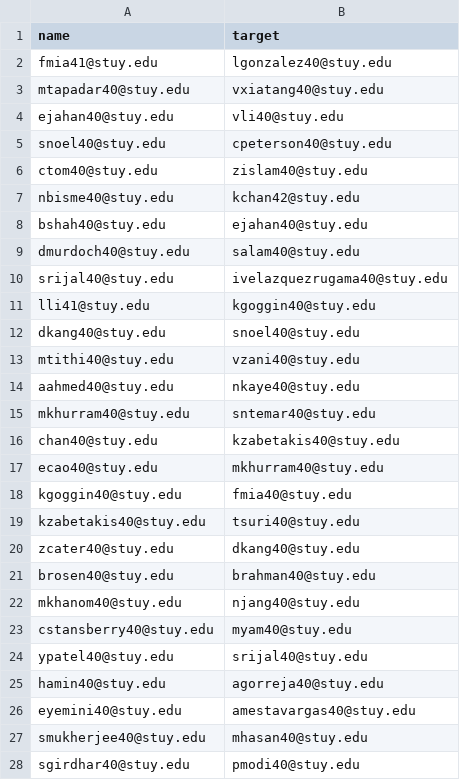
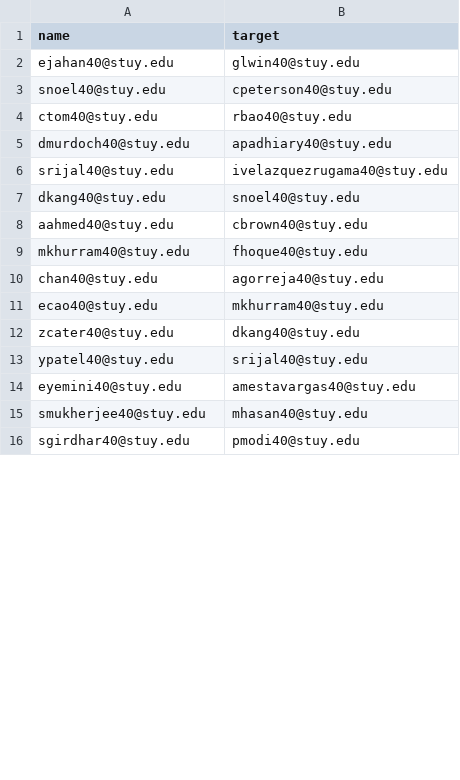
Before and after one commit to ThePotatoPowers/stuyassassin, a CSV file: public/pairs.csv, drawn as a sheet; only a part is shown; the diff covers the shown part only.

```diff
--- a/public/pairs.csv
+++ b/public/pairs.csv
@@ -1,26 +1,14 @@
 name,target
-fmia41@stuy.edu,lgonzalez40@stuy.edu
-mtapadar40@stuy.edu,vxiatang40@stuy.edu
-ejahan40@stuy.edu,vli40@stuy.edu
+ejahan40@stuy.edu,glwin40@stuy.edu
 snoel40@stuy.edu,cpeterson40@stuy.edu
-ctom40@stuy.edu,zislam40@stuy.edu
-nbisme40@stuy.edu,kchan42@stuy.edu
-bshah40@stuy.edu,ejahan40@stuy.edu
-dmurdoch40@stuy.edu,salam40@stuy.edu
+ctom40@stuy.edu,rbao40@stuy.edu
+dmurdoch40@stuy.edu,apadhiary40@stuy.edu
 srijal40@stuy.edu,ivelazquezrugama40@stuy.edu
-lli41@stuy.edu,kgoggin40@stuy.edu
 dkang40@stuy.edu,snoel40@stuy.edu
-mtithi40@stuy.edu,vzani40@stuy.edu
-aahmed40@stuy.edu,nkaye40@stuy.edu
-mkhurram40@stuy.edu,sntemar40@stuy.edu
-chan40@stuy.edu,kzabetakis40@stuy.edu
+aahmed40@stuy.edu,cbrown40@stuy.edu
+mkhurram40@stuy.edu,fhoque40@stuy.edu
+chan40@stuy.edu,agorreja40@stuy.edu
 ecao40@stuy.edu,mkhurram40@stuy.edu
-kgoggin40@stuy.edu,fmia40@stuy.edu
-kzabetakis40@stuy.edu,tsuri40@stuy.edu
 zcater40@stuy.edu,dkang40@stuy.edu
-brosen40@stuy.edu,brahman40@stuy.edu
-mkhanom40@stuy.edu,njang40@stuy.edu
-cstansberry40@stuy.edu,myam40@stuy.edu
 ypatel40@stuy.edu,srijal40@stuy.edu
-hamin40@stuy.edu,agorreja40@stuy.edu
 eyemini40@stuy.edu,amestavargas40@stuy.edu
```
Also changed, not shown: 7 added rows, 30 removed rows and 13 edited cells elsewhere in this file, 2 other files.
